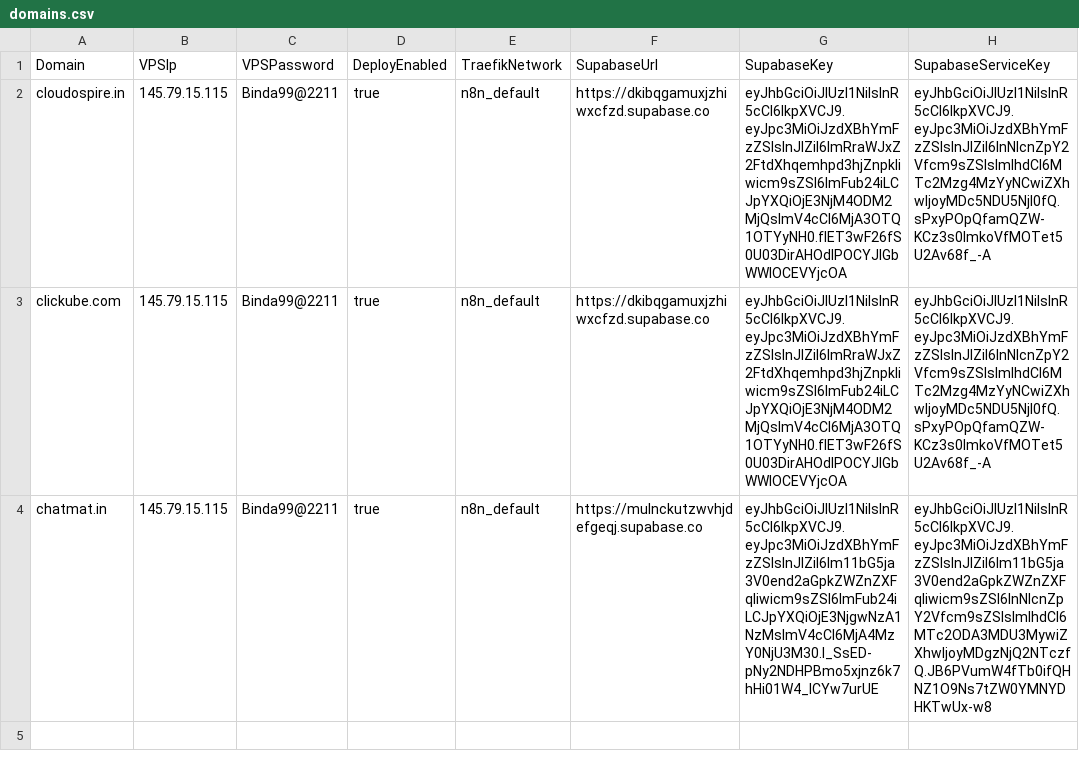
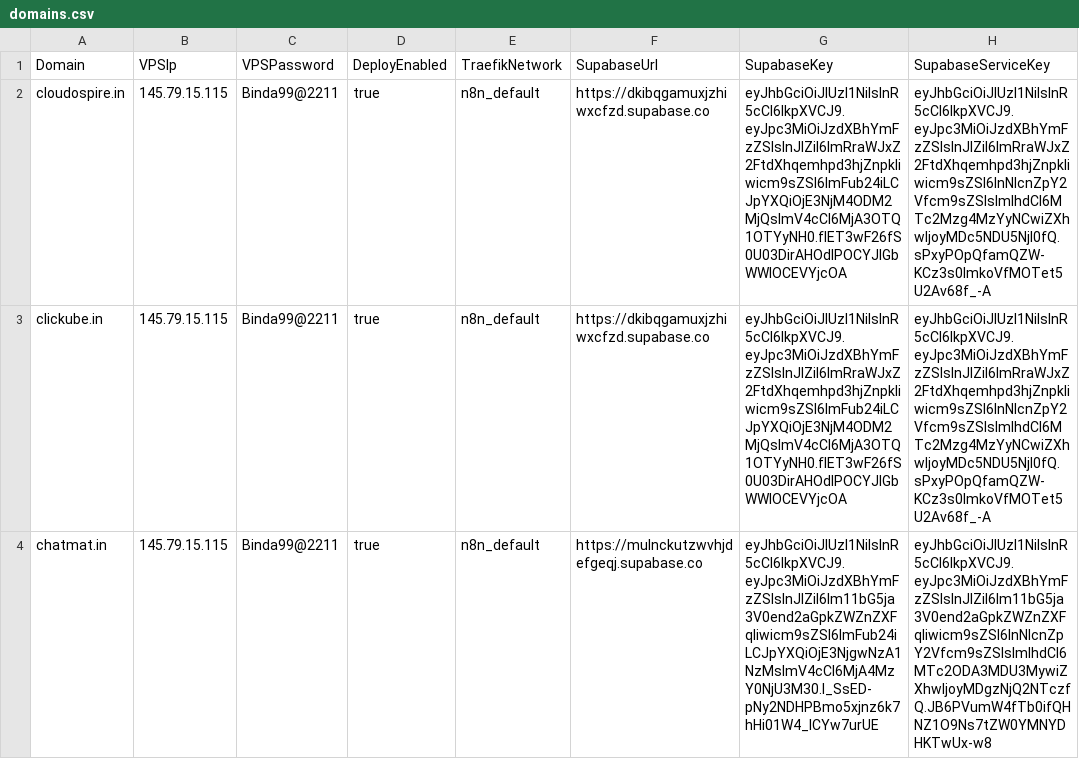
Before and after one commit to sdcbusinesssolutions/crm, a CSV file: domains.csv, drawn as a sheet.

```diff
--- a/domains.csv
+++ b/domains.csv
@@ -1,4 +1,4 @@
 Domain,VPSIp,VPSPassword,DeployEnabled,TraefikNetwork,SupabaseUrl,SupabaseKey,SupabaseServiceKey
-cloudospire.in,145.79.15.115,Binda99@2211,true,n8n_default,https://dkibqgamuxjzhiwxcfzd.supabase.co,eyJhbGciOiJIUzI1NiIsInR5cCI6IkpXVCJ9.eyJpc3MiOiJzdXBhYmFzZSIsInJlZiI6ImRraWJxZ2FtdXhqemhpd3hjZnpkIiwicm9sZSI6ImFub24iLCJpYXQiOjE3NjM4ODM2MjQsImV4cCI6MjA3OTQ1OTYyNH0.flET3wF26fS0U03DirAHOdIPOCYJIGbWWIOCEVYjcOA,eyJhbGciOiJIUzI1NiIsInR5cCI6IkpXVCJ9.eyJpc3MiOiJzdXBhYmFzZSIsInJlZiI6InNlcnZpY2Vfcm9sZSIsImlhdCI6MTc2Mzg4MzYyNCwiZXhwIjoyMDc5NDU5NjI0fQ.sPxyPOpQfamQZW-KCz3s0ImkoVfMOTet5U2Av68f_-A
-clickube.com,145.79.15.115,Binda99@2211,true,n8n_default,https://dkibqgamuxjzhiwxcfzd.supabase.co,eyJhbGciOiJIUzI1NiIsInR5cCI6IkpXVCJ9.eyJpc3MiOiJzdXBhYmFzZSIsInJlZiI6ImRraWJxZ2FtdXhqemhpd3hjZnpkIiwicm9sZSI6ImFub24iLCJpYXQiOjE3NjM4ODM2MjQsImV4cCI6MjA3OTQ1OTYyNH0.flET3wF26fS0U03DirAHOdIPOCYJIGbWWIOCEVYjcOA,eyJhbGciOiJIUzI1NiIsInR5cCI6IkpXVCJ9.eyJpc3MiOiJzdXBhYmFzZSIsInJlZiI6InNlcnZpY2Vfcm9sZSIsImlhdCI6MTc2Mzg4MzYyNCwiZXhwIjoyMDc5NDU5NjI0fQ.sPxyPOpQfamQZW-KCz3s0ImkoVfMOTet5U2Av68f_-A
+cloudospire.in,145.79.15.115,Binda99@2211,true,n8n_default,https://dkibqgamuxjzhiwxcfzd.supabase.co,eyJhbGciOiJIUzI1NiIsInR5cCI6IkpXVCJ9.eyJpc3MiOiJzdXBhYmFzZSIsInJlZiI6ImRraWJxZ2FtdXhqemhpd3hjZnpkIiwicm9sZSI6ImFub24iLCJpYXQiOjE3NjM4ODM2MjQsImV4cCI6MjA3OTQ1OTYyNH0.flET3wF26fS0U03DirAHOdIPOCYJIGbWWIOCEVYjcOA,eyJhbGciOiJIUzI1NiIsInR5cCI6IkpXVCJ9.eyJpc3MiOiJzdXBhYmFzZSIsInJlZiI6ImRraWJxZ2FtdXhqemhpd3hjZnpkIiwicm9sZSI6InNlcnZpY2Vfcm9sZSIsImlhdCI6MTc2Mzg4MzYyNCwiZXhwIjoyMDc5NDU5NjI0fQ.sPxyPOpQfamQZW-KCz3s0ImkoVfMOTet5U2Av68f_-A
+clickube.in,145.79.15.115,Binda99@2211,true,n8n_default,https://dkibqgamuxjzhiwxcfzd.supabase.co,eyJhbGciOiJIUzI1NiIsInR5cCI6IkpXVCJ9.eyJpc3MiOiJzdXBhYmFzZSIsInJlZiI6ImRraWJxZ2FtdXhqemhpd3hjZnpkIiwicm9sZSI6ImFub24iLCJpYXQiOjE3NjM4ODM2MjQsImV4cCI6MjA3OTQ1OTYyNH0.flET3wF26fS0U03DirAHOdIPOCYJIGbWWIOCEVYjcOA,eyJhbGciOiJIUzI1NiIsInR5cCI6IkpXVCJ9.eyJpc3MiOiJzdXBhYmFzZSIsInJlZiI6ImRraWJxZ2FtdXhqemhpd3hjZnpkIiwicm9sZSI6InNlcnZpY2Vfcm9sZSIsImlhdCI6MTc2Mzg4MzYyNCwiZXhwIjoyMDc5NDU5NjI0fQ.sPxyPOpQfamQZW-KCz3s0ImkoVfMOTet5U2Av68f_-A
 chatmat.in,145.79.15.115,Binda99@2211,true,n8n_default,https://mulnckutzwvhjdefgeqj.supabase.co,eyJhbGciOiJIUzI1NiIsInR5cCI6IkpXVCJ9.eyJpc3MiOiJzdXBhYmFzZSIsInJlZiI6Im11bG5ja3V0end2aGpkZWZnZXFqIiwicm9sZSI6ImFub24iLCJpYXQiOjE3NjgwNzA1NzMsImV4cCI6MjA4MzY0NjU3M30.l_SsED-pNy2NDHPBmo5xjnz6k7hHi01W4_ICYw7urUE,eyJhbGciOiJIUzI1NiIsInR5cCI6IkpXVCJ9.eyJpc3MiOiJzdXBhYmFzZSIsInJlZiI6Im11bG5ja3V0end2aGpkZWZnZXFqIiwicm9sZSI6InNlcnZpY2Vfcm9sZSIsImlhdCI6MTc2ODA3MDU3MywiZXhwIjoyMDgzNjQ2NTczfQ.JB6PVumW4fTb0ifQHNZ1O9Ns7tZW0YMNYDHKTwUx-w8
```
Also changed, not shown: 7 other files.
